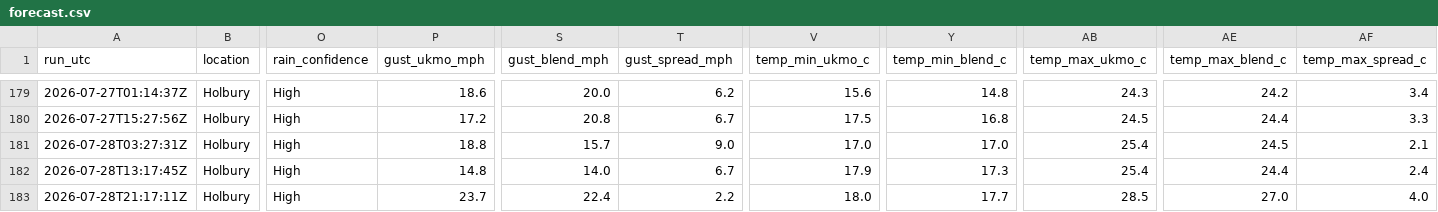
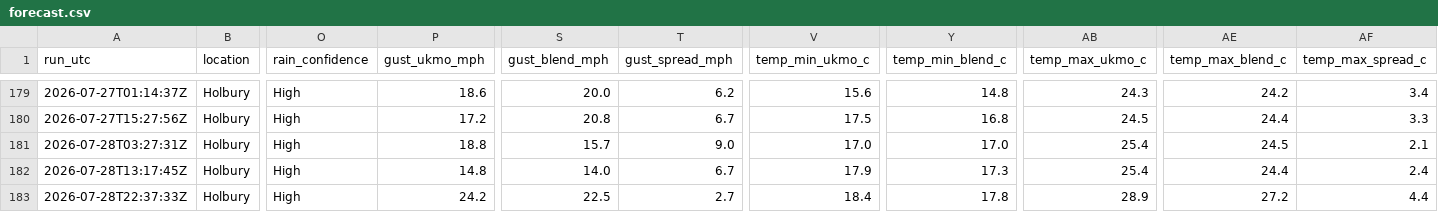
Before and after one commit to alivebe-a11y/weat, a CSV file: data/forecast.csv, drawn as a sheet; only a part is shown, gaps mark what is left out; the diff names each change by its address in the sheet, - before the commit and + after, or states it on an @@ line.

```diff
--- a/data/forecast.csv
+++ b/data/forecast.csv
-A183 (run_utc): 2026-07-28T21:17:11Z
+A183 (run_utc): 2026-07-28T22:37:33Z
-P183 (gust_ukmo_mph): 23.7
+P183 (gust_ukmo_mph): 24.2
-S183 (gust_blend_mph): 22.4
+S183 (gust_blend_mph): 22.5
-T183 (gust_spread_mph): 2.2
+T183 (gust_spread_mph): 2.7
-V183 (temp_min_ukmo_c): 18.0
+V183 (temp_min_ukmo_c): 18.4
-Y183 (temp_min_blend_c): 17.7
+Y183 (temp_min_blend_c): 17.8
-AB183 (temp_max_ukmo_c): 28.5
+AB183 (temp_max_ukmo_c): 28.9
-AE183 (temp_max_blend_c): 27.0
+AE183 (temp_max_blend_c): 27.2
-AF183 (temp_max_spread_c): 4.0
+AF183 (temp_max_spread_c): 4.4
```
